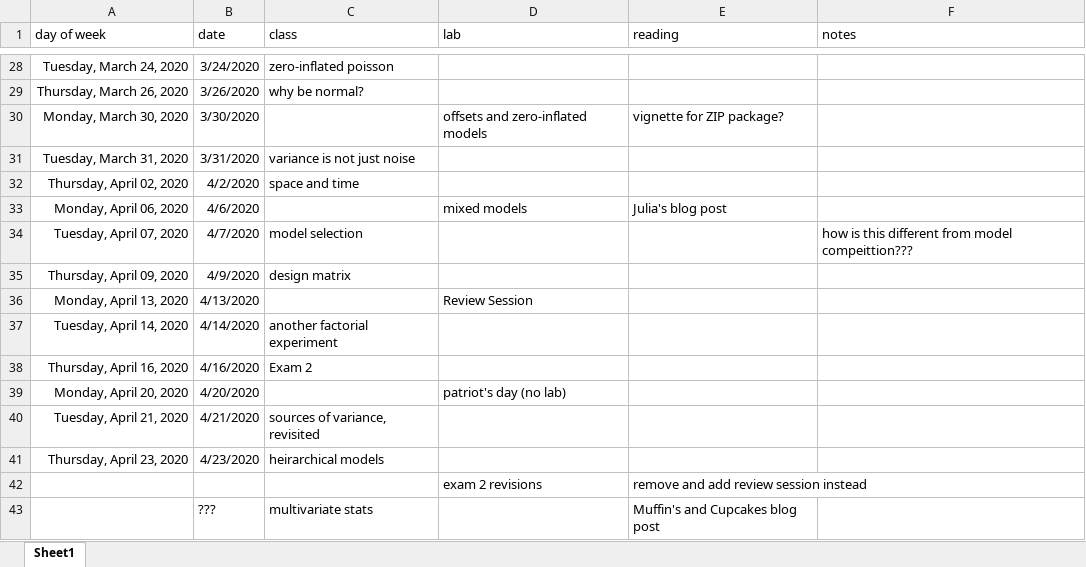
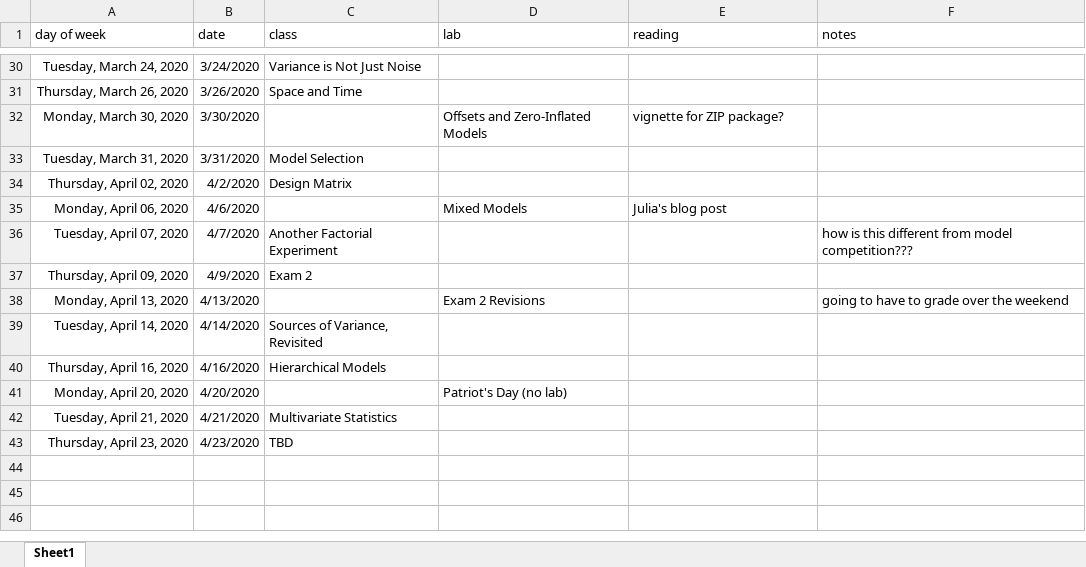
Before and after one commit to Aariq/ecological-stats, an Excel workbook: docs/schedule.xlsx, sheet Sheet1, drawn as a sheet; only a part is shown, gaps mark what is left out; values as stored, in another font and other column widths than the file's, no borders; removed rows and columns are numbered as before the commit, all else as after; the diff covers the shown part only; the diff names each change by its address in the sheet, - before the commit and + after, or states it on an @@ line.

```diff
--- a/docs/schedule.xlsx (sheet Sheet1)
+++ b/docs/schedule.xlsx (sheet Sheet1)
-C30 (class): zero-inflated poisson
+C30 (class): Variance is Not Just Noise
-C31 (class): why be normal?
+C31 (class): Space and Time
-D32 (lab): offsets and zero-inflated models
+D32 (lab): Offsets and Zero-Inflated Models
-C33 (class): variance is not just noise
+C33 (class): Model Selection
-C34 (class): space and time
+C34 (class): Design Matrix
-D35 (lab): mixed models
+D35 (lab): Mixed Models
-C36 (class): model selection
+C36 (class): Another Factorial Experiment
-F36 (notes): …from model compeittion???
+F36 (notes): …from model competition???
-C37 (class): design matrix
+C37 (class): Exam 2
-D38 (lab): Review Session
+D38 (lab): Exam 2 Revisions
-F38 (notes): (empty)
+F38 (notes): going to have to grade over the weekend
-C39 (class): another factorial experiment
+C39 (class): Sources of Variance, Revisited
-C40 (class): Exam 2
+C40 (class): Hierarchical Models
-D41 (lab): patriot's day (no lab)
+D41 (lab): Patriot's Day (no lab)
-C42 (class): sources of variance, revisited
+C42 (class): Multivariate Statistics
-C43 (class): heirarchical models
+C43 (class): TBD
-row 42:  |  |  | exam 2 revisions | remove and add review session instead
-row 43:  | ??? | multivariate stats |  | Muffin's and Cupcakes blog post
```
Also changed, not shown: 2 added rows and 23 edited cells elsewhere in this sheet, formulas that keep their value, 3 other files.
